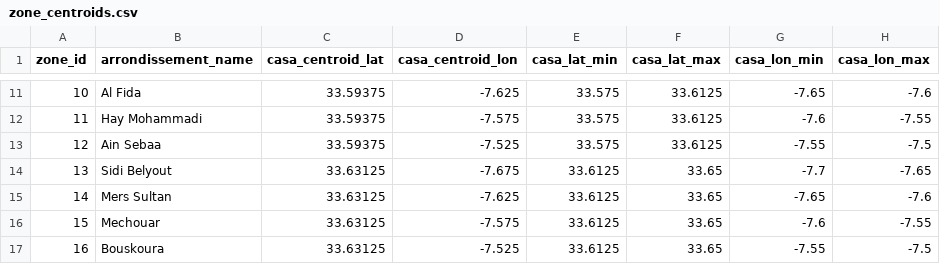
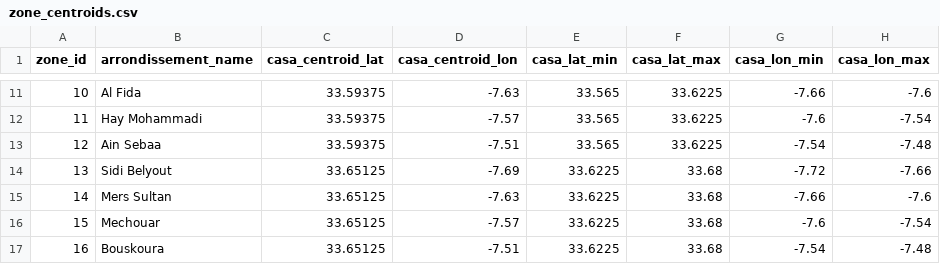
Before and after one commit to mohamedamineelabidi/Taasimm, a CSV file: data/zone_centroids.csv, drawn as a sheet; only a part is shown, gaps mark what is left out; the diff covers the shown part only.

```diff
--- a/data/zone_centroids.csv
+++ b/data/zone_centroids.csv
@@ -11,7 +11,7 @@ zone_id,arrondissement_name,casa_centroid_lat,casa_centroid_lon,casa_lat_min,cas
-10,Al Fida,33.59375,-7.625,33.575,33.6125,-7.65,-7.6
-11,Hay Mohammadi,33.59375,-7.575,33.575,33.6125,-7.6,-7.55
-12,Ain Sebaa,33.59375,-7.525,33.575,33.6125,-7.55,-7.5
-13,Sidi Belyout,33.63125,-7.675,33.6125,33.65,-7.7,-7.65
-14,Mers Sultan,33.63125,-7.625,33.6125,33.65,-7.65,-7.6
-15,Mechouar,33.63125,-7.575,33.6125,33.65,-7.6,-7.55
-16,Bouskoura,33.63125,-7.525,33.6125,33.65,-7.55,-7.5
+10,Al Fida,33.59375,-7.63,33.565,33.6225,-7.66,-7.6
+11,Hay Mohammadi,33.59375,-7.57,33.565,33.6225,-7.6,-7.54
+12,Ain Sebaa,33.59375,-7.51,33.565,33.6225,-7.54,-7.48
+13,Sidi Belyout,33.65125,-7.69,33.6225,33.68,-7.72,-7.66
+14,Mers Sultan,33.65125,-7.63,33.6225,33.68,-7.66,-7.6
+15,Mechouar,33.65125,-7.57,33.6225,33.68,-7.6,-7.54
+16,Bouskoura,33.65125,-7.51,33.6225,33.68,-7.54,-7.48
```
Also changed, not shown: 49 edited cells elsewhere in this file, 6 other files.
